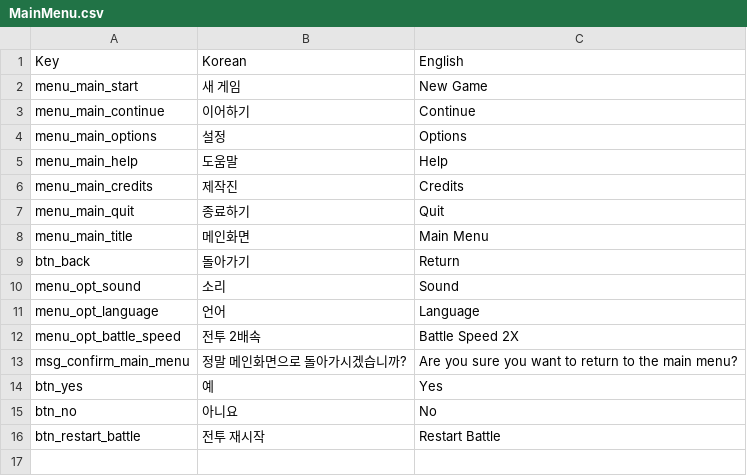
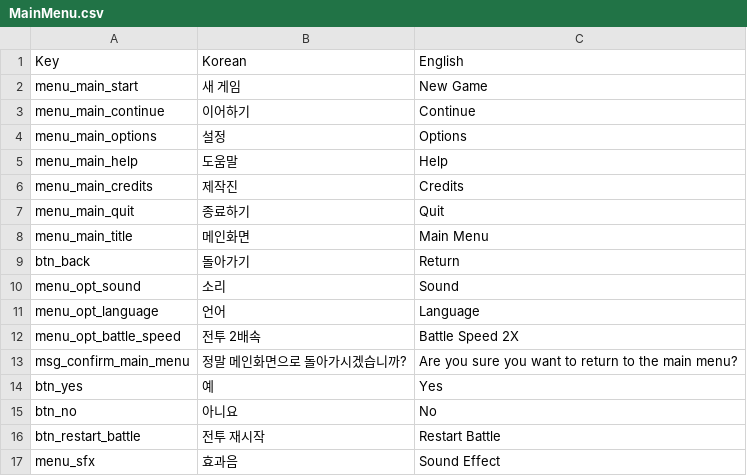
Before and after one commit to albertk0305/DevilsCut, a CSV file: Assets/CSV/MainMenu.csv, drawn as a sheet; the diff names each change by its address in the sheet, - before the commit and + after, or states it on an @@ line.

Commit message:
sound effect updated

```diff
--- a/Assets/CSV/MainMenu.csv
+++ b/Assets/CSV/MainMenu.csv
+row 17: menu_sfx | 효과음 | Sound Effect
```
Also changed, not shown: 16 other files.
